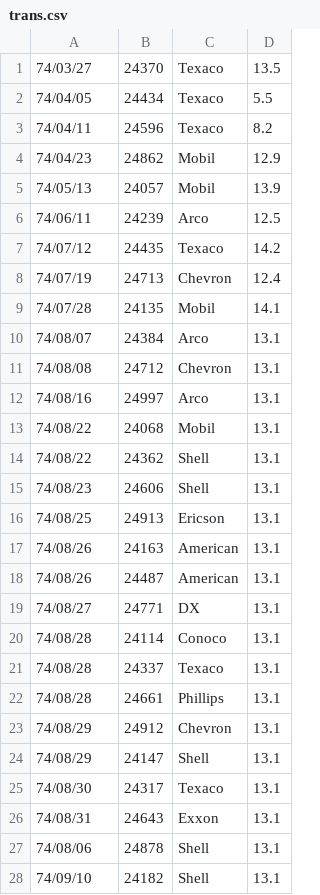
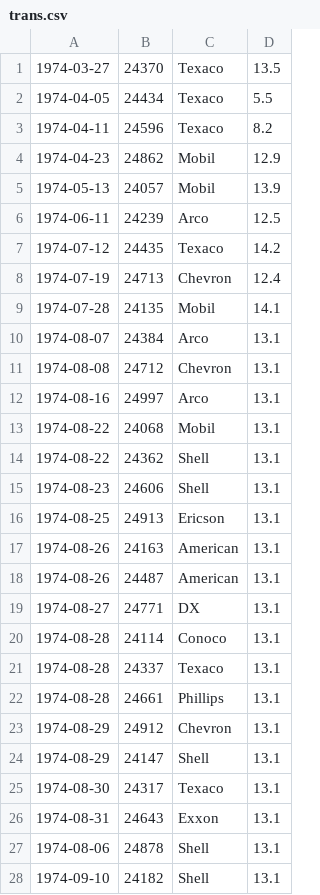
Before and after one commit to e-gulakhmet/FuelStat, a CSV file: data/trans.csv, drawn as a sheet; only a part is shown; the diff covers the shown part only.

Commit message:
Fix trans time inserting error

```diff
--- a/data/trans.csv
+++ b/data/trans.csv
@@ -1,28 +1,28 @@
-74/03/27,24370,Texaco,13.5
-74/04/05,24434,Texaco,5.5
-74/04/11,24596,Texaco,8.2
-74/04/23,24862,Mobil,12.9
-74/05/13,24057,Mobil,13.9
-74/06/11,24239,Arco,12.5
-74/07/12,24435,Texaco,14.2
-74/07/19,24713,Chevron,12.4
-74/07/28,24135,Mobil,14.1
-74/08/07,24384,Arco,13.1
-74/08/08,24712,Chevron,13.1
-74/08/16,24997,Arco,13.1
-74/08/22,24068,Mobil,13.1
-74/08/22,24362,Shell,13.1
-74/08/23,24606,Shell,13.1
-74/08/25,24913,Ericson,13.1
-74/08/26,24163,American,13.1
-74/08/26,24487,American,13.1
-74/08/27,24771,DX,13.1
-74/08/28,24114,Conoco,13.1
-74/08/28,24337,Texaco,13.1
-74/08/28,24661,Phillips,13.1
-74/08/29,24912,Chevron,13.1
-74/08/29,24147,Shell,13.1
-74/08/30,24317,Texaco,13.1
-74/08/31,24643,Exxon,13.1
-74/08/06,24878,Shell,13.1
-74/09/10,24182,Shell,13.1
+1974-03-27,24370,Texaco,13.5
+1974-04-05,24434,Texaco,5.5
+1974-04-11,24596,Texaco,8.2
+1974-04-23,24862,Mobil,12.9
+1974-05-13,24057,Mobil,13.9
+1974-06-11,24239,Arco,12.5
+1974-07-12,24435,Texaco,14.2
+1974-07-19,24713,Chevron,12.4
+1974-07-28,24135,Mobil,14.1
+1974-08-07,24384,Arco,13.1
+1974-08-08,24712,Chevron,13.1
+1974-08-16,24997,Arco,13.1
+1974-08-22,24068,Mobil,13.1
+1974-08-22,24362,Shell,13.1
+1974-08-23,24606,Shell,13.1
+1974-08-25,24913,Ericson,13.1
+1974-08-26,24163,American,13.1
+1974-08-26,24487,American,13.1
+1974-08-27,24771,DX,13.1
+1974-08-28,24114,Conoco,13.1
+1974-08-28,24337,Texaco,13.1
+1974-08-28,24661,Phillips,13.1
+1974-08-29,24912,Chevron,13.1
+1974-08-29,24147,Shell,13.1
+1974-08-30,24317,Texaco,13.1
+1974-08-31,24643,Exxon,13.1
+1974-08-06,24878,Shell,13.1
+1974-09-10,24182,Shell,13.1
```
Also changed, not shown: 5 edited cells elsewhere in this file, 3 other files.
